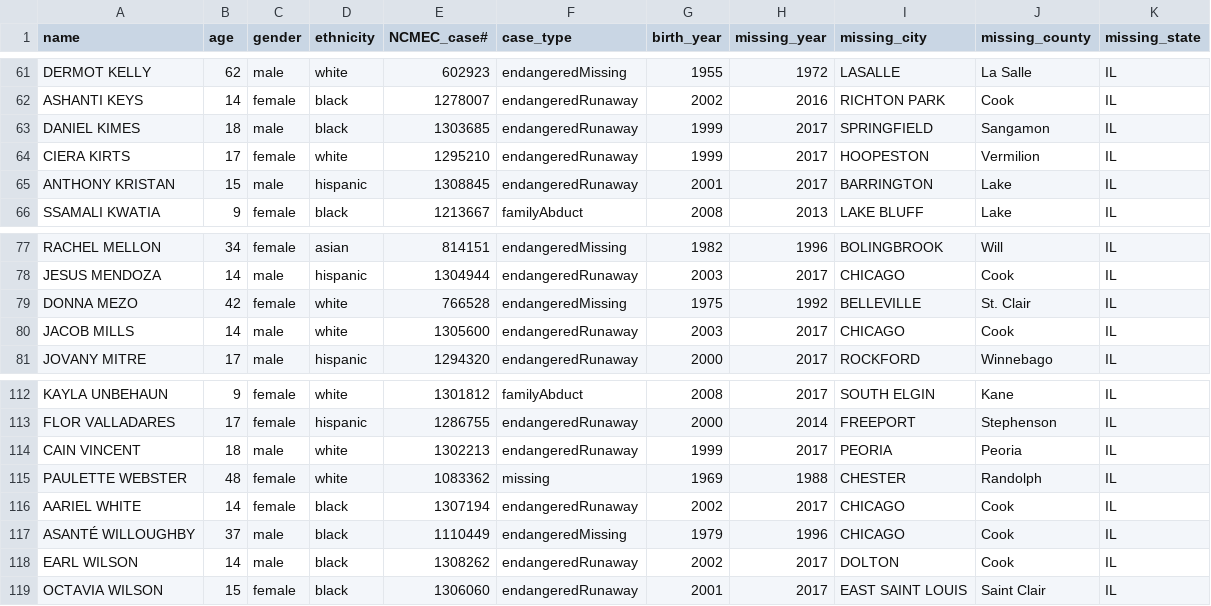
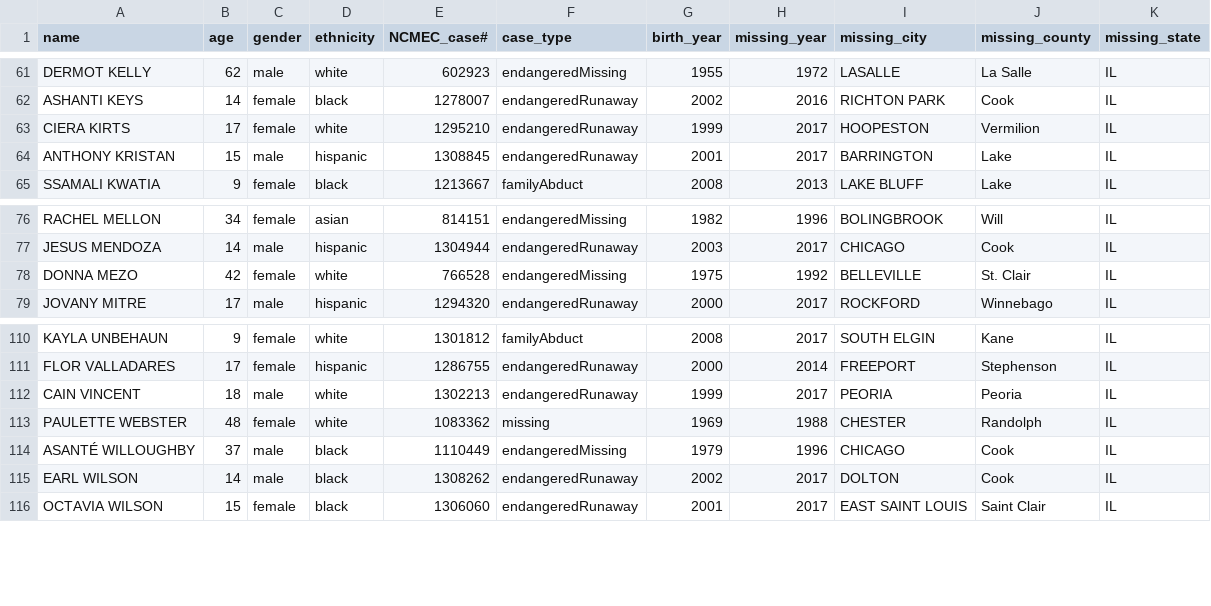
Before and after one commit to ashpon-zz/DoctorsofData, a CSV file: Resources/NCMEC_IL.csv, drawn as a sheet; only a part is shown, gaps mark what is left out; the diff names each change by its address in the sheet, - before the commit and + after, or states it on an @@ line.

```diff
--- a/Resources/NCMEC_IL.csv
+++ b/Resources/NCMEC_IL.csv
-row 63: DANIEL KIMES | 18 | male | black | 1303685 | endangeredRunaway | 1999 | 2017 | SPRINGFIELD | Sangamon | IL
-row 80: JACOB MILLS | 14 | male | white | 1305600 | endangeredRunaway | 2003 | 2017 | CHICAGO | Cook | IL
-row 116: AARIEL WHITE | 14 | female | black | 1307194 | endangeredRunaway | 2002 | 2017 | CHICAGO | Cook | IL
```
Also changed, not shown: Resources/NCMEC_CO.csv, Resources/NCMEC_NY.csv, 54 other files.
